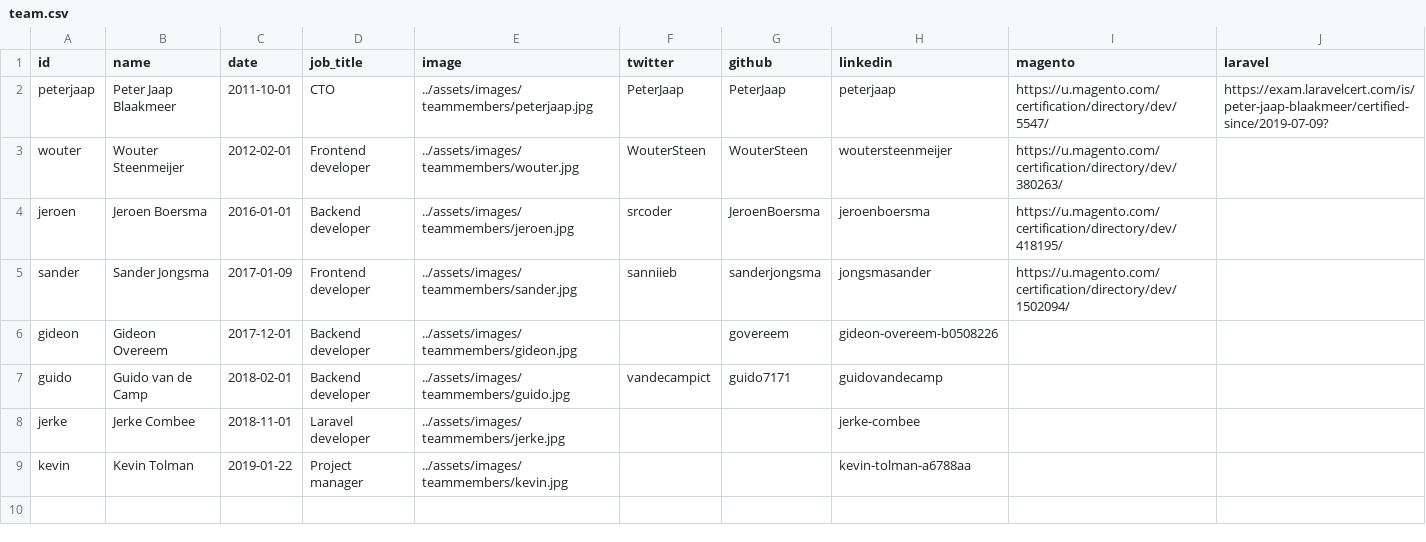
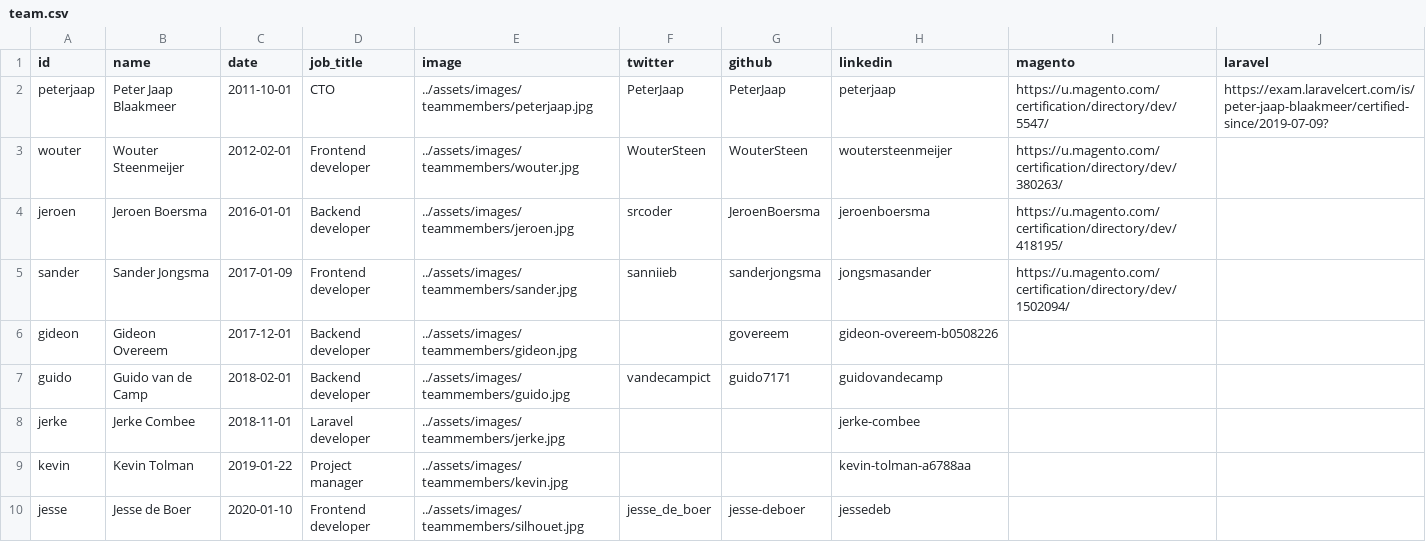
Before and after one commit to isabella232/gatsby-site, a CSV file: src/data/team.csv, drawn as a sheet.

Commit message:
Update team.csv

```diff
--- a/src/data/team.csv
+++ b/src/data/team.csv
@@ -9 +9,2 @@ jerke,Jerke Combee,2018-11-01,Laravel developer,../assets/images/teammembers/jer
 kevin,Kevin Tolman,2019-01-22,Project manager,../assets/images/teammembers/kevin.jpg,,,kevin-tolman-a6788aa,,
+jesse,Jesse de Boer,2020-01-10,Frontend developer,../assets/images/teammembers/silhouet.jpg,jesse_de_boer,jesse-deboer,jessedeb,,
```
